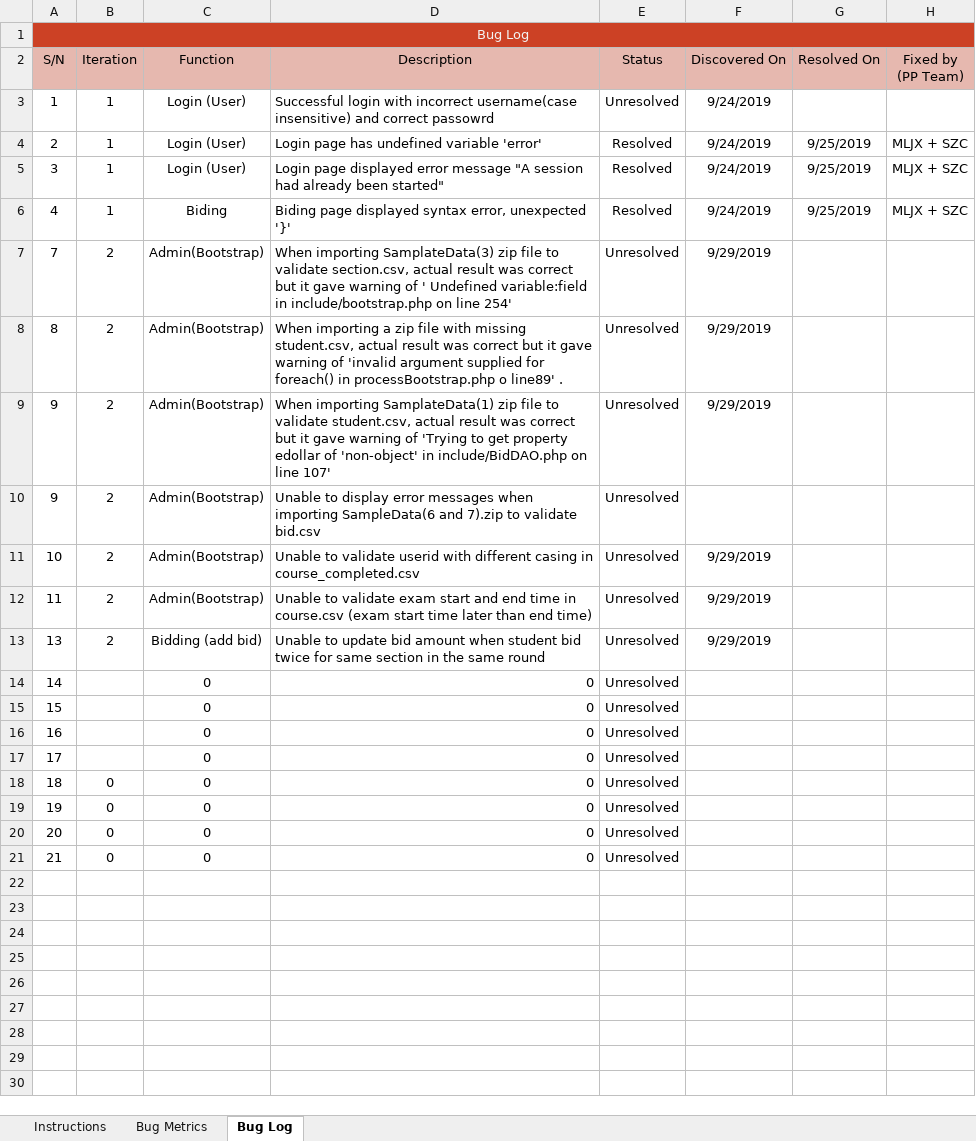
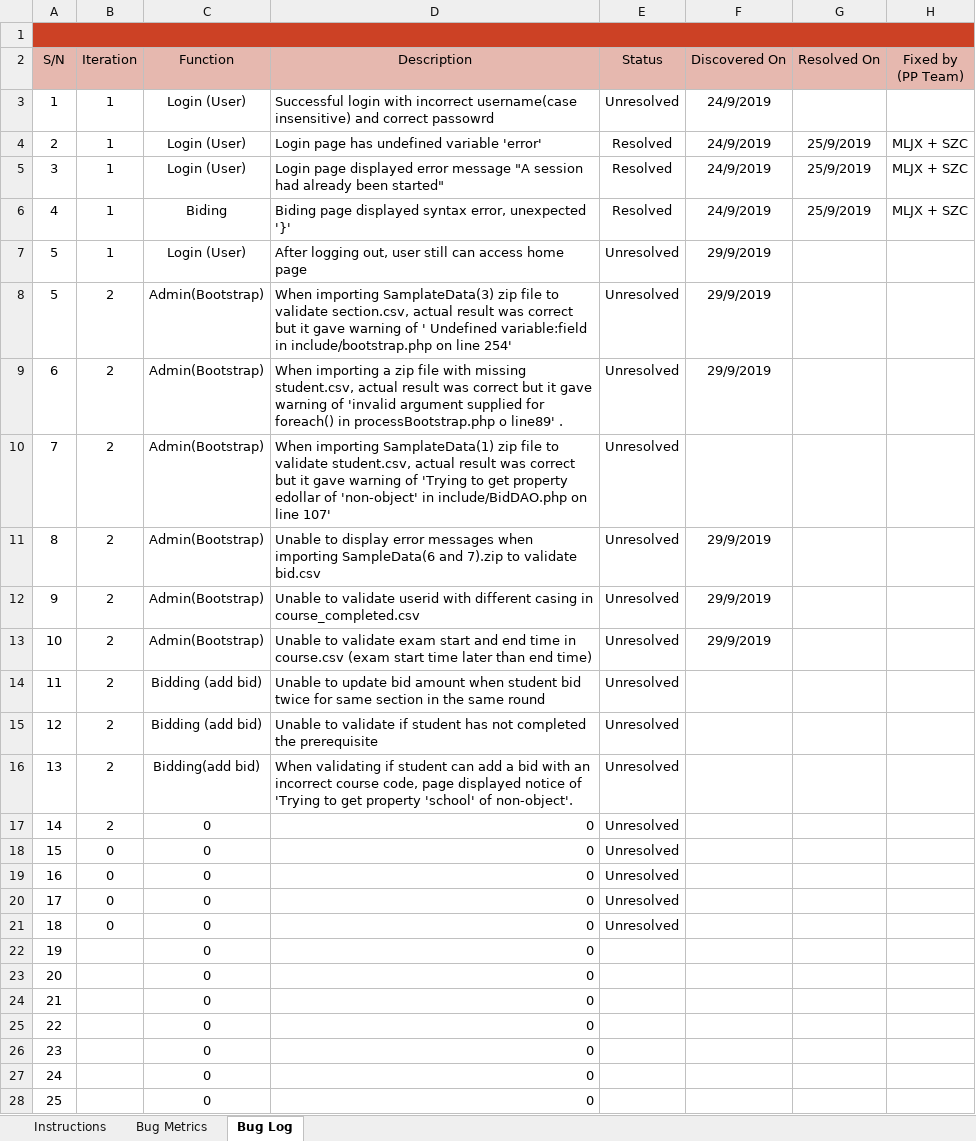
Before and after one commit to sebastianhkx/SPM-2019-Y2S1, an Excel workbook: metrics/Bm.xlsx, sheet Bug Log, drawn as a sheet; only a part is shown; values as stored, in another font and other column widths than the file's, no borders; conditional formats not drawn; removed rows and columns are numbered as before the commit, all else as after; the diff covers the shown part only; the diff names each change by its address in the sheet, - before the commit and + after, or states it on an @@ line.

```diff
--- a/metrics/Bm.xlsx (sheet Bug Log)
+++ b/metrics/Bm.xlsx (sheet Bug Log)
-A1 (S/N): Bug Log
+A1 (S/N): (empty)
-F3:F6 (Discovered On): 9/24/2019
+F3:F6 (Discovered On): 24/9/2019
-G4:G6 (Resolved On): 9/25/2019
+G4:G6 (Resolved On): 25/9/2019
+row 7: 5 | 1 | Login (User) | After logging out, user still can access home page | Unresolved | 29/9/2019
+row 8: 5 | 2 | Admin(Bootstrap) | When importing SamplateData(3) zip file to validate section.csv, actual result was correct but it gave warning of ' Undefined variable:field in include/bootstrap.php on line 254' | Unresolved | 29/9/2019
+row 9: 6 | 2 | Admin(Bootstrap) | When importing a zip file with missing student.csv, actual result was correct but it gave warning of 'invalid argument supplied for foreach() in processBootstrap.php o line89' . | Unresolved | 29/9/2019
-D10 (Description): When importing SamplateData(3) zip file to validate section.csv, actual result was correct but it gave warning of ' Undefined variable:field in include/bootstrap.php on line 254'
+D10 (Description): When importing SamplateData(1) zip file to validate student.csv, actual result was correct but it gave warning of 'Trying to get property edollar of 'non-object' in include/BidDAO.php on line 107'
-F10 (Discovered On): 9/29/2019
+F10 (Discovered On): (empty)
-D11 (Description): When importing a zip file with missing student.csv, actual result was correct but it gave warning of 'invalid argument supplied for foreach() in processBootstrap.php o line89' .
+D11 (Description): Unable to display error messages when importing SampleData(6 and 7).zip to validate bid.csv
-F11:F12 (Discovered On): 9/29/2019
+F11:F12 (Discovered On): 29/9/2019
-D12 (Description): When importing SamplateData(1) zip file to validate student.csv, actual result was correct but it gave warning of 'Trying to get property edollar of 'non-object' in include/BidDAO.php on line 107'
+D12 (Description): Unable to validate userid with different casing in course_completed.csv
-row 10: 9 | 2 | Admin(Bootstrap) | Unable to display error messages when importing SampleData(6 and 7).zip to validate bid.csv | Unresolved
-D13 (Description): …to validate userid with different casing in course_completed.csv
+D13 (Description): …to validate exam start and end time in course.csv (exam start time later than end time)
-F13 (Discovered On): 9/29/2019
+F13 (Discovered On): 29/9/2019
-C14 (Function): Admin(Bootstrap)
+C14 (Function): Bidding (add bid)
-D14 (Description): Unable to validate exam start and end time in course.csv (exam start time later than end time)
+D14 (Description): Unable to update bid amount when student bid twice for same section in the same round
-F14 (Discovered On): 9/29/2019
+F14 (Discovered On): (empty)
+row 15: 12 | 2 | Bidding (add bid) | Unable to validate if student has not completed the prerequisite | Unresolved
-C16 (Function): Bidding (add bid)
+C16 (Function): Bidding(add bid)
-D16 (Description): Unable to update bid amount when student bid twice for same section in the same round
+D16 (Description): When validating if student can add a bid with an incorrect course code, page displayed notice of 'Trying to get property 'school' of non-object'.
-F16 (Discovered On): 9/29/2019
+F16 (Discovered On): (empty)
-B17 (Iteration): (empty)
+B17 (Iteration): 2
-B18:B20 (Iteration): (empty)
+B18:B20 (Iteration): 0
-B22:B24 (Iteration): 0
+B22:B24 (Iteration): (empty)
-E22:E24 (Status): Unresolved
+E22:E24 (Status): (empty)
+row 25: 22 |  | 0 | 0
+row 26: 23 |  | 0 | 0
+row 27: 24 |  | 0 | 0
+row 28: 25 |  | 0 | 0
```
Also changed, not shown: 15 added rows elsewhere in this sheet, sheet Bug Metrics, formulas that keep their value, metrics/du.xlsx, testing/TestCases.xlsx, 48 other files.
